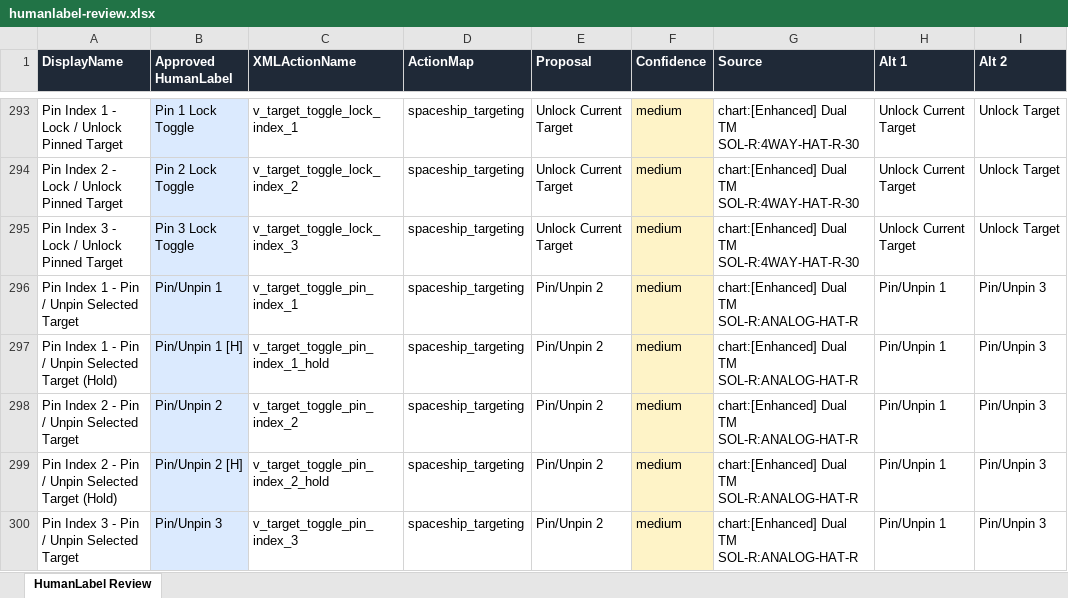
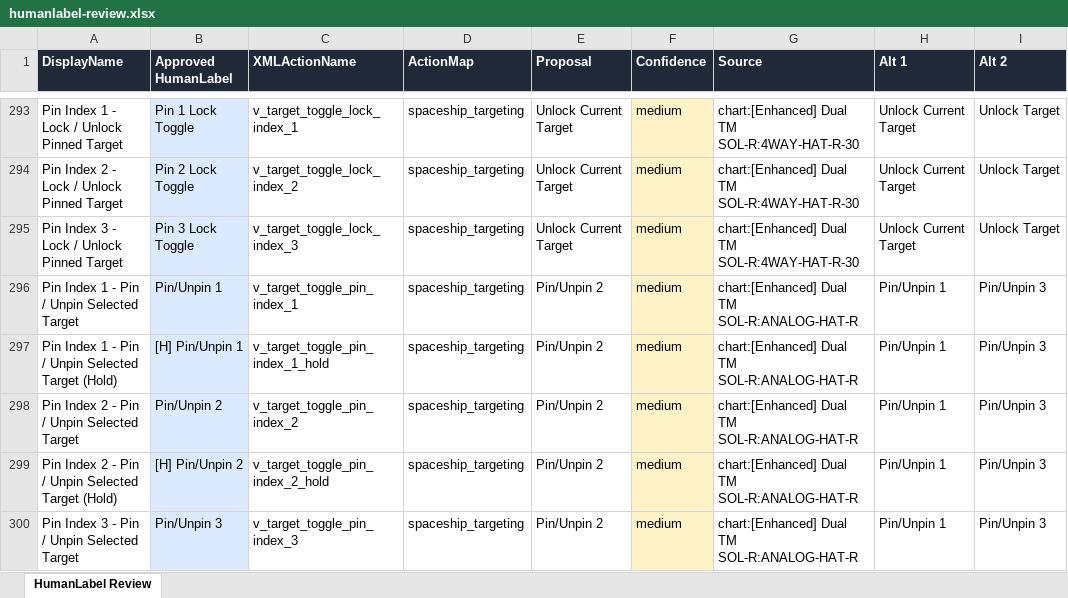
Before and after one commit to Subs-Curated-Bindings/Bindings-Tools, an Excel workbook: dev/humanlabel-review.xlsx, sheet HumanLabel Review, drawn as a sheet; only a part is shown, gaps mark what is left out; values as stored, in another font and other column widths than the file's, no borders; the diff covers the shown part only; the diff names each change by its address in the sheet, - before the commit and + after, or states it on an @@ line.

```diff
--- a/dev/humanlabel-review.xlsx (sheet HumanLabel Review)
+++ b/dev/humanlabel-review.xlsx (sheet HumanLabel Review)
-B297 (Approved HumanLabel): Pin/Unpin 1 [H]
+B297 (Approved HumanLabel): [H] Pin/Unpin 1
-B299 (Approved HumanLabel): Pin/Unpin 2 [H]
+B299 (Approved HumanLabel): [H] Pin/Unpin 2
```
Also changed, not shown: 28 edited cells elsewhere in this sheet, 2 other files.
